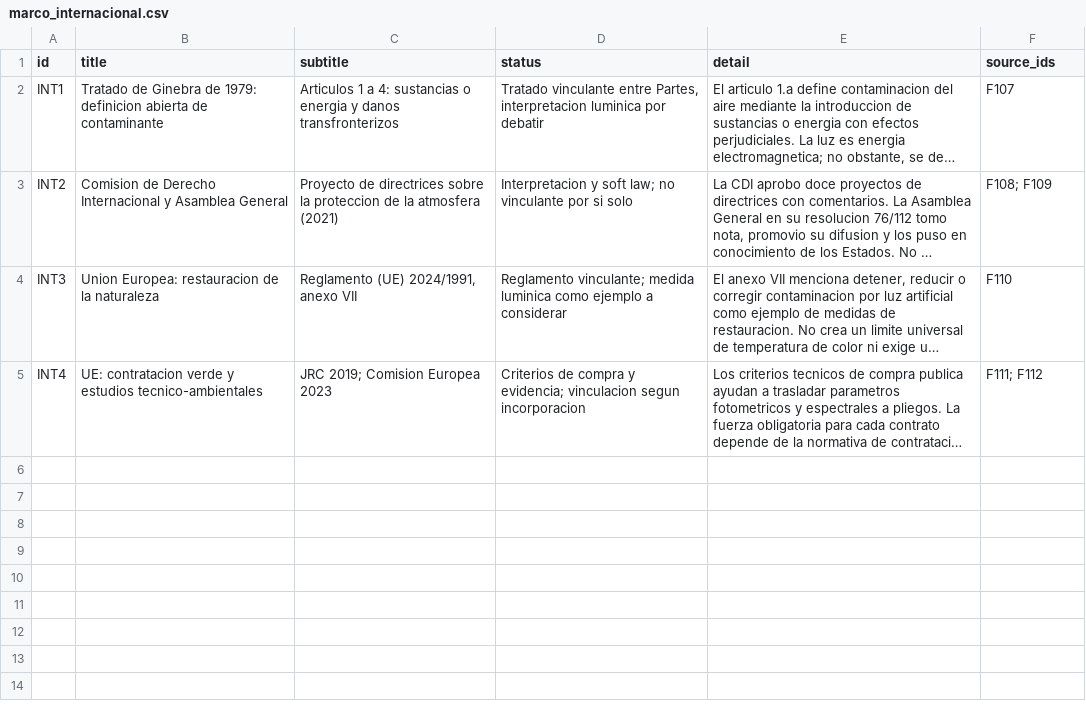
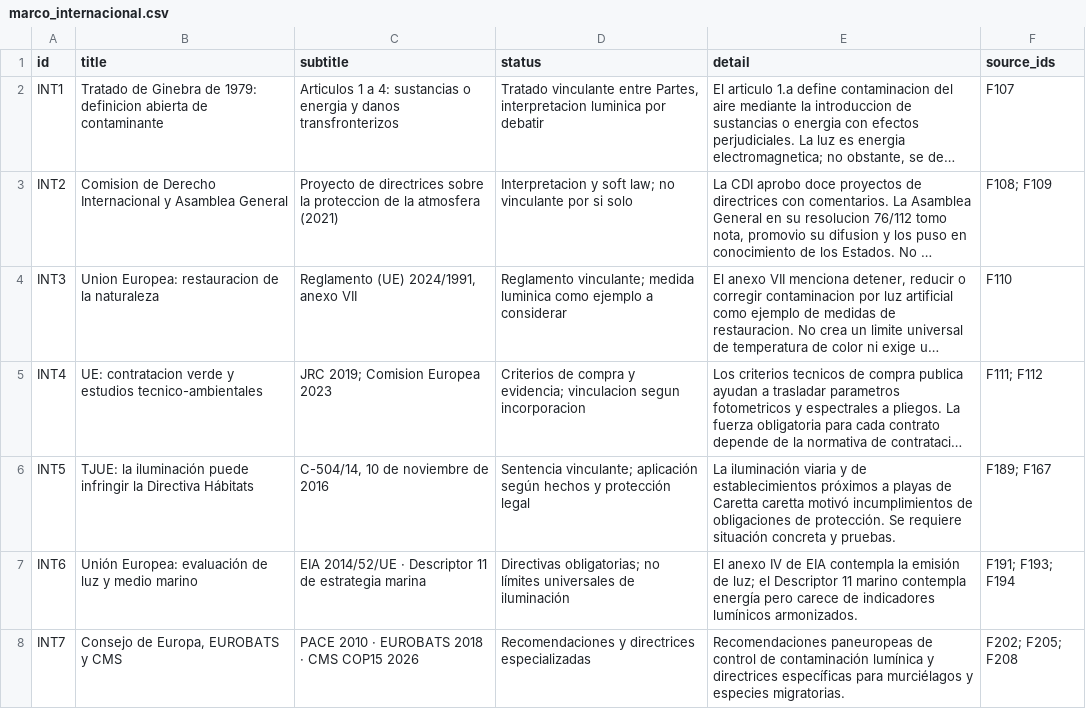
Before and after one commit to pmisson/atlas-luz-nocturna, a CSV file: data/marco_internacional.csv, drawn as a sheet; long unchanged cells end in …; the diff names each change by its address in the sheet, - before the commit and + after, or states it on an @@ line.

```diff
--- a/data/marco_internacional.csv
+++ b/data/marco_internacional.csv
+row 6: INT5 | TJUE: la iluminación puede infringir la Directiva Hábitats | C-504/14, 10 de noviembre de 2016 | Sentencia vinculante; aplicación según hechos y protección legal | La iluminación viaria y de establecimientos próximos a playas de Caretta caretta motivó incumplimientos de obligaciones de protección. Se requiere situación concreta y pruebas. | F189; F167
+row 7: INT6 | Unión Europea: evaluación de luz y medio marino | EIA 2014/52/UE · Descriptor 11 de estrategia marina | Directivas obligatorias; no límites universales de iluminación | El anexo IV de EIA contempla la emisión de luz; el Descriptor 11 marino contempla energía pero carece de indicadores lumínicos armonizados. | F191; F193; F194
+row 8: INT7 | Consejo de Europa, EUROBATS y CMS | PACE 2010 · EUROBATS 2018 · CMS COP15 2026 | Recomendaciones y directrices especializadas | Recomendaciones paneuropeas de control de contaminación lumínica y directrices específicas para murciélagos y especies migratorias. | F202; F205; F208
```
Also changed, not shown: data/bibliografia_cientifica.csv, data/marco_transversal.csv, 20 other files.
